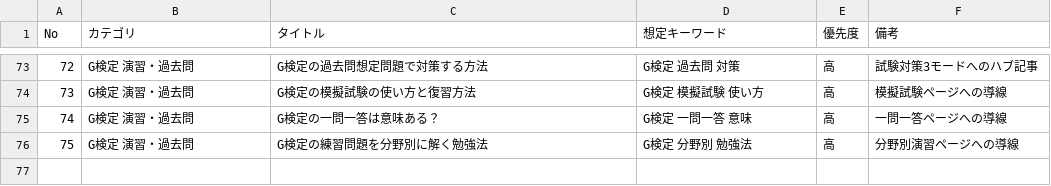
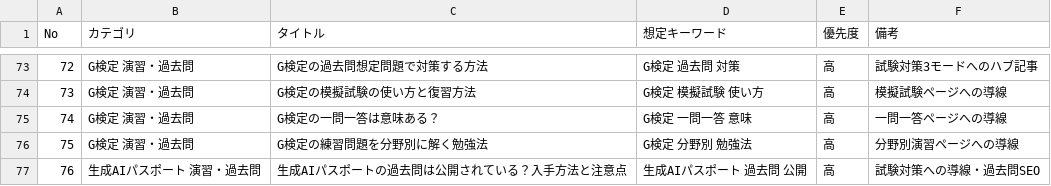
Before and after one commit to takkenshiken2026-sudo/ai-master, a CSV file: data/guide-articles.csv, drawn as a sheet; only a part is shown, gaps mark what is left out.

```diff
--- a/data/guide-articles.csv
+++ b/data/guide-articles.csv
@@ -76 +76,2 @@ No,カテゴリ,タイトル,想定キーワード,優先度,備考
 75,G検定 演習・過去問,G検定の練習問題を分野別に解く勉強法,G検定 分野別 勉強法,高,分野別演習ページへの導線
+76,生成AIパスポート 演習・過去問,生成AIパスポートの過去問は公開されている？入手方法と注意点,生成AIパスポート 過去問 公開,高,試験対策への導線・過去問SEO
```
Also changed, not shown: 4 other files.
